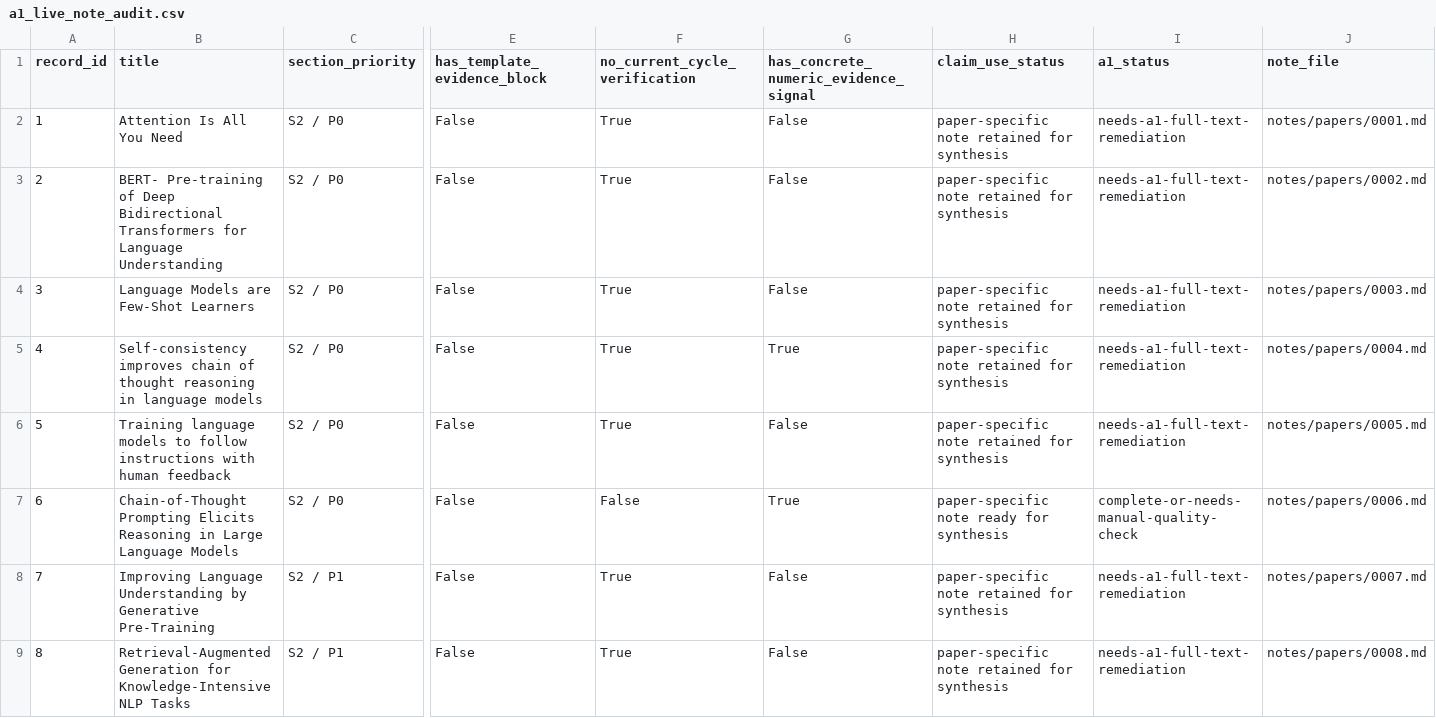
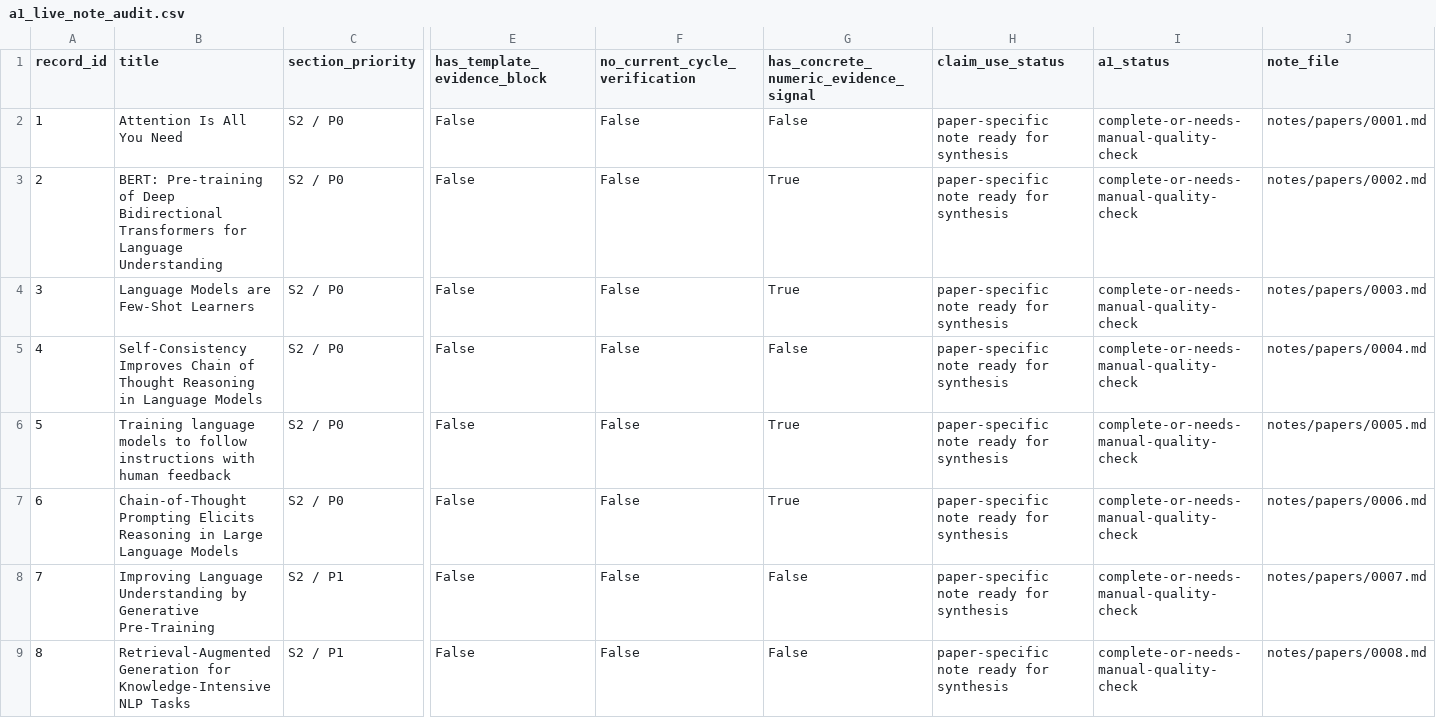
Before and after one commit to khayoubIsmail/llm-web-agents-survey-evidence, a CSV file: data/a1_live_note_audit.csv, drawn as a sheet; only a part is shown, gaps mark what is left out; the diff covers the shown part only; the diff names each change by its address in the sheet, - before the commit and + after, or states it on an @@ line.

```diff
--- a/data/a1_live_note_audit.csv
+++ b/data/a1_live_note_audit.csv
-F2:F6 (no_current_cycle_verification): True
+F2:F6 (no_current_cycle_verification): False
-H2:H6 (claim_use_status): paper-specific note retained for synthesis
+H2:H6 (claim_use_status): paper-specific note ready for synthesis
-I2:I6 (a1_status): needs-a1-full-text-remediation
+I2:I6 (a1_status): complete-or-needs-manual-quality-check
-B3 (title): BERT- Pre-training of…
+B3 (title): BERT: Pre-training of…
-G3:G4: False
+G3:G4: True
-B5 (title): Self-consistency improves chain of thought reasoning in language models
+B5 (title): Self-Consistency Improves Chain of Thought Reasoning in Language Models
-G5: True
+G5: False
-G6: False
+G6: True
-F8:F9 (no_current_cycle_verification): True
+F8:F9 (no_current_cycle_verification): False
-H8:H9 (claim_use_status): paper-specific note retained for synthesis
+H8:H9 (claim_use_status): paper-specific note ready for synthesis
-I8:I9 (a1_status): needs-a1-full-text-remediation
+I8:I9 (a1_status): complete-or-needs-manual-quality-check
```
Also changed, not shown: 48 edited cells elsewhere in this file, data/paper_note_audit.csv, 2 other files.
